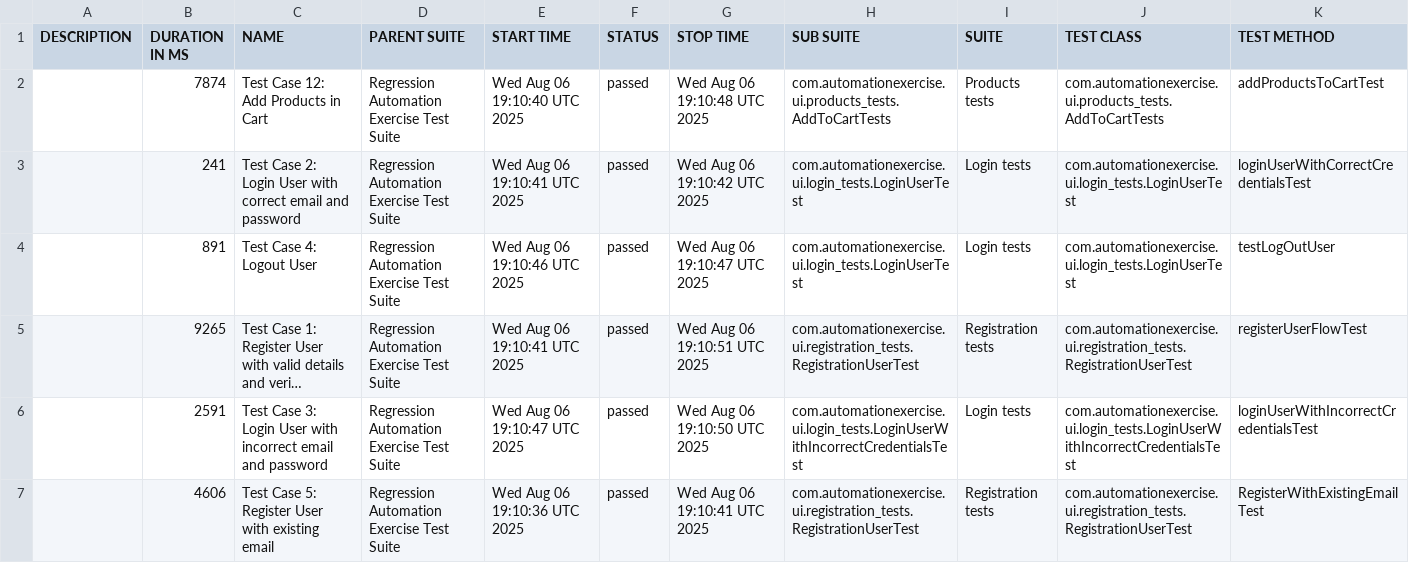
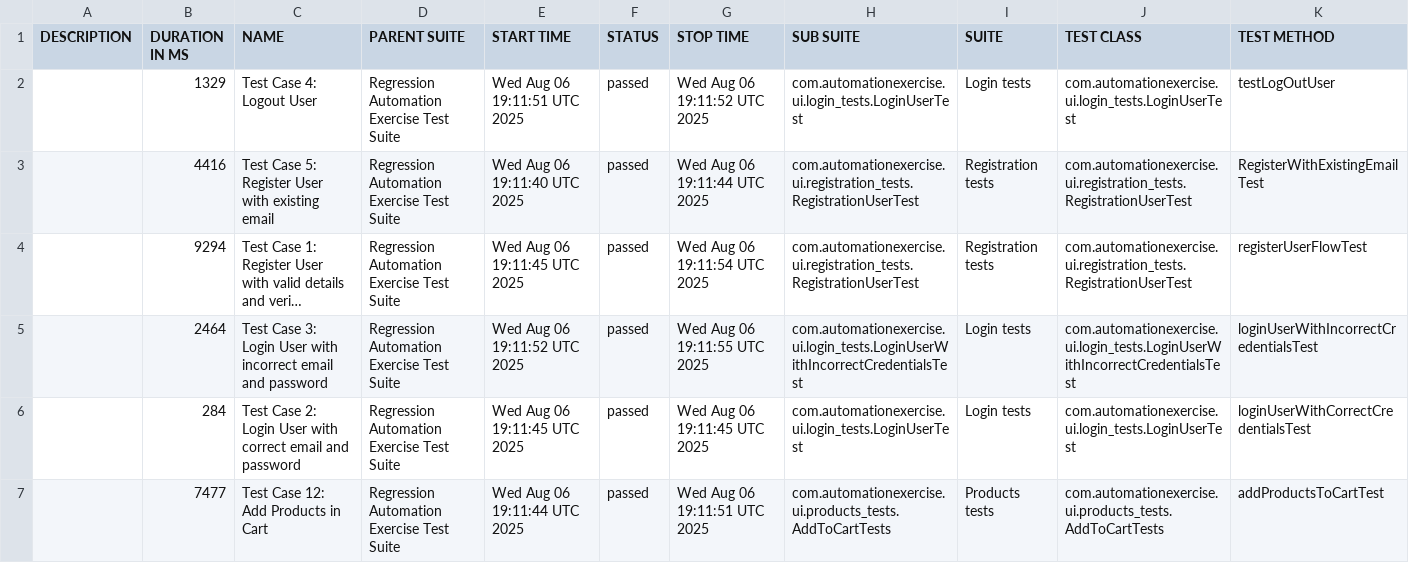
Before and after one commit to bovsunovskiyas/automationexercise_Selenium, a CSV file: data/suites.csv, drawn as a sheet; long unchanged cells end in …; removed rows and columns are numbered as before the commit, all else as after; the diff names each change by its address in the sheet, - before the commit and + after, or states it on an @@ line.

```diff
--- a/data/suites.csv
+++ b/data/suites.csv
-row 2:  | 7874 | Test Case 12: Add Products in Cart | Regression Automation Exercise Test Suite | Wed Aug 06 19:10:40 UTC 2025 | passed | Wed Aug 06 19:10:48 UTC 2025 | com.automationexercise.ui.products_tests.AddToCartTests | Products tests | com.automationexercise.ui.products_tests.AddToCartTests | addProductsToCartTest
-row 3:  | 241 | Test Case 2: Login User with correct email and password | Regression Automation Exercise Test Suite | Wed Aug 06 19:10:41 UTC 2025 | passed | Wed Aug 06 19:10:42 UTC 2025 | com.automationexercise.ui.login_tests.LoginUserTest | Login tests | com.automationexercise.ui.login_tests.LoginUserTest | loginUserWithCorrectCredentialsTest
-B2 (DURATION IN MS): 891
+B2 (DURATION IN MS): 1329
-E2 (START TIME): Wed Aug 06 19:10:46 UTC 2025
+E2 (START TIME): Wed Aug 06 19:11:51 UTC 2025
-G2 (STOP TIME): Wed Aug 06 19:10:47 UTC 2025
+G2 (STOP TIME): Wed Aug 06 19:11:52 UTC 2025
+row 3:  | 4416 | Test Case 5: Register User with existing email | Regression Automation Exercise Test Suite | Wed Aug 06 19:11:40 UTC 2025 | passed | Wed Aug 06 19:11:44 UTC 2025 | com.automationexercise.ui.registration_tests.RegistrationUserTest | Registration tests | com.automationexercise.ui.registration_tests.RegistrationUserTest | RegisterWithExistingEmailTest
-B4 (DURATION IN MS): 9265
+B4 (DURATION IN MS): 9294
-E4 (START TIME): Wed Aug 06 19:10:41 UTC 2025
+E4 (START TIME): Wed Aug 06 19:11:45 UTC 2025
-G4 (STOP TIME): Wed Aug 06 19:10:51 UTC 2025
+G4 (STOP TIME): Wed Aug 06 19:11:54 UTC 2025
-B5 (DURATION IN MS): 2591
+B5 (DURATION IN MS): 2464
-E5 (START TIME): Wed Aug 06 19:10:47 UTC 2025
+E5 (START TIME): Wed Aug 06 19:11:52 UTC 2025
-G5 (STOP TIME): Wed Aug 06 19:10:50 UTC 2025
+G5 (STOP TIME): Wed Aug 06 19:11:55 UTC 2025
-B6 (DURATION IN MS): 4606
+B6 (DURATION IN MS): 284
-C6 (NAME): Test Case 5: Register User with existing email
+C6 (NAME): Test Case 2: Login User with correct email and password
-E6 (START TIME): Wed Aug 06 19:10:36 UTC 2025
+E6 (START TIME): Wed Aug 06 19:11:45 UTC 2025
-G6 (STOP TIME): Wed Aug 06 19:10:41 UTC 2025
+G6 (STOP TIME): Wed Aug 06 19:11:45 UTC 2025
-H6 (SUB SUITE): com.automationexercise.ui.registration_tests.RegistrationUserTest
+H6 (SUB SUITE): com.automationexercise.ui.login_tests.LoginUserTest
-I6 (SUITE): Registration tests
+I6 (SUITE): Login tests
-J6 (TEST CLASS): com.automationexercise.ui.registration_tests.RegistrationUserTest
+J6 (TEST CLASS): com.automationexercise.ui.login_tests.LoginUserTest
-K6 (TEST METHOD): RegisterWithExistingEmailTest
+K6 (TEST METHOD): loginUserWithCorrectCredentialsTest
+row 7:  | 7477 | Test Case 12: Add Products in Cart | Regression Automation Exercise Test Suite | Wed Aug 06 19:11:44 UTC 2025 | passed | Wed Aug 06 19:11:51 UTC 2025 | com.automationexercise.ui.products_tests.AddToCartTests | Products tests | com.automationexercise.ui.products_tests.AddToCartTests | addProductsToCartTest
```
Also changed, not shown: 27 other files.
